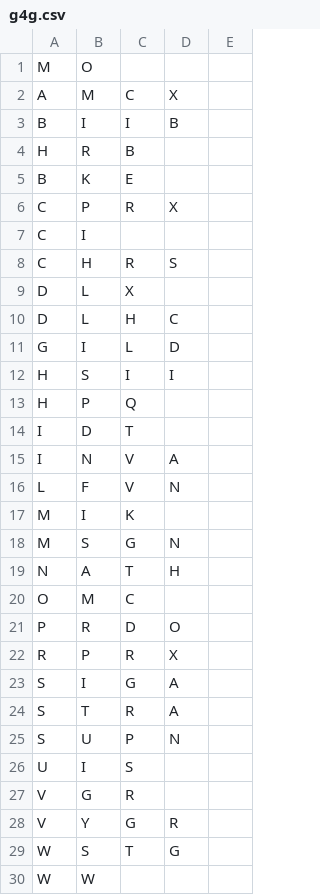
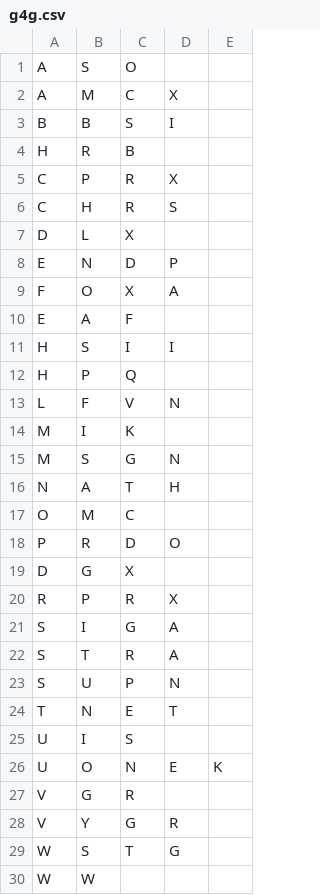
Before and after one commit to mjplacroix/investing_visual_comparison, a CSV file: g4g.csv, drawn as a sheet; removed rows and columns are numbered as before the commit, all else as after; the diff names each change by its address in the sheet, - before the commit and + after, or states it on an @@ line.

Commit message:
commiting 4 more weeks of data

```diff
--- a/g4g.csv
+++ b/g4g.csv
-row 1: M | O
+row 1: A | S | O
-row 3: B | I | I | B
+row 3: B | B | S | I
-row 5: B | K | E
-row 7: C | I
-row 10: D | L | H | C
-row 11: G | I | L | D
+row 8: E | N | D | P
+row 9: F | O | X | A
+row 10: E | A | F
-row 14: I | D | T
-row 15: I | N | V | A
+row 19: D | G | X
+row 24: T | N | E | T
+row 26: U | O | N | E | K
```
Also changed, not shown: 5 other files.
